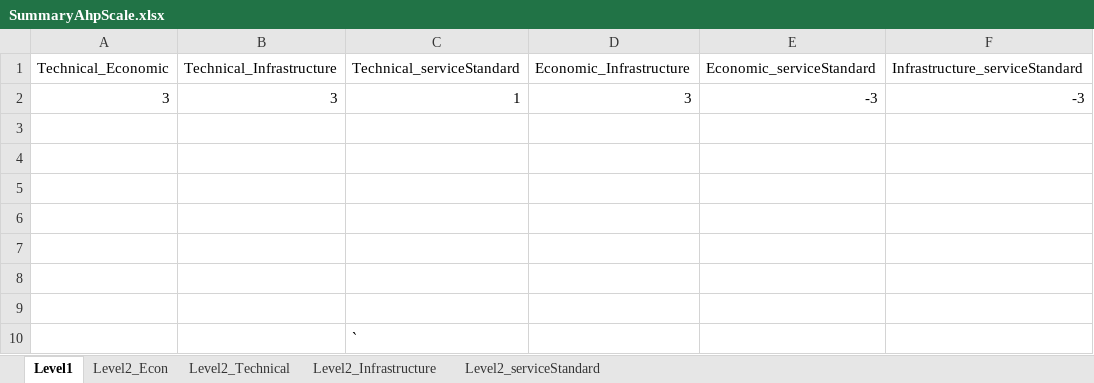
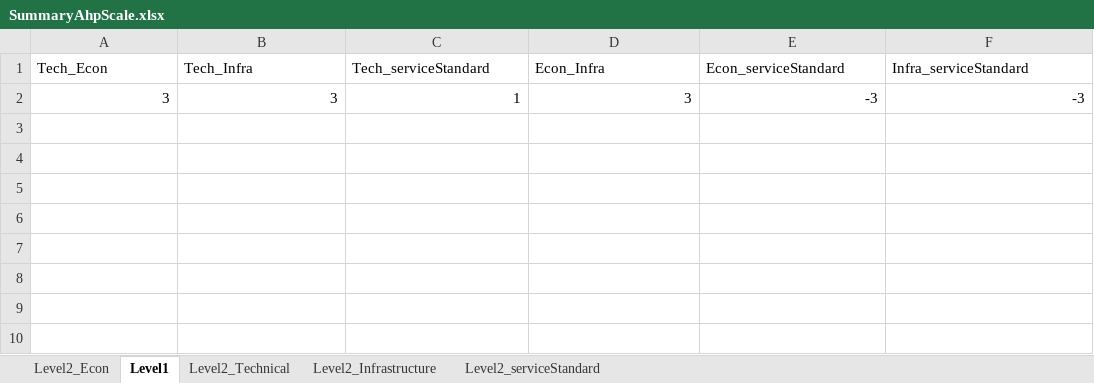
Before and after one commit to SawadaSyahmi/AHP-trial, an Excel workbook: SummaryAhpScale.xlsx, sheet Level1, drawn as a sheet; values as stored, in another font and other column widths than the file's, no borders; removed rows and columns are numbered as before the commit, all else as after; the diff names each change by its address in the sheet, - before the commit and + after, or states it on an @@ line.

Commit message:
update on ahp algo
1. file transfer,
2. eigen value

```diff
--- a/SummaryAhpScale.xlsx (sheet Level1)
+++ b/SummaryAhpScale.xlsx (sheet Level1)
@@ sheet tab order changed: Level2_Econ | Level1 | Level2_Technical | Level2_Infrastructure | Level2_serviceStandard @@
-row 1: Technical_Economic | Technical_Infrastructure | Technical_serviceStandard | Economic_Infrastructure | Economic_serviceStandard | Infrastructure_serviceStandard
+row 1: Tech_Econ | Tech_Infra | Tech_serviceStandard | Econ_Infra | Econ_serviceStandard | Infra_serviceStandard
-row 3: (empty)
-row 4: (empty)
-row 5: (empty)
-row 6: (empty)
-row 7: (empty)
-row 8: (empty)
-row 9: (empty)
-row 10:  |  | `
```
Also changed, not shown: 2 other files.
